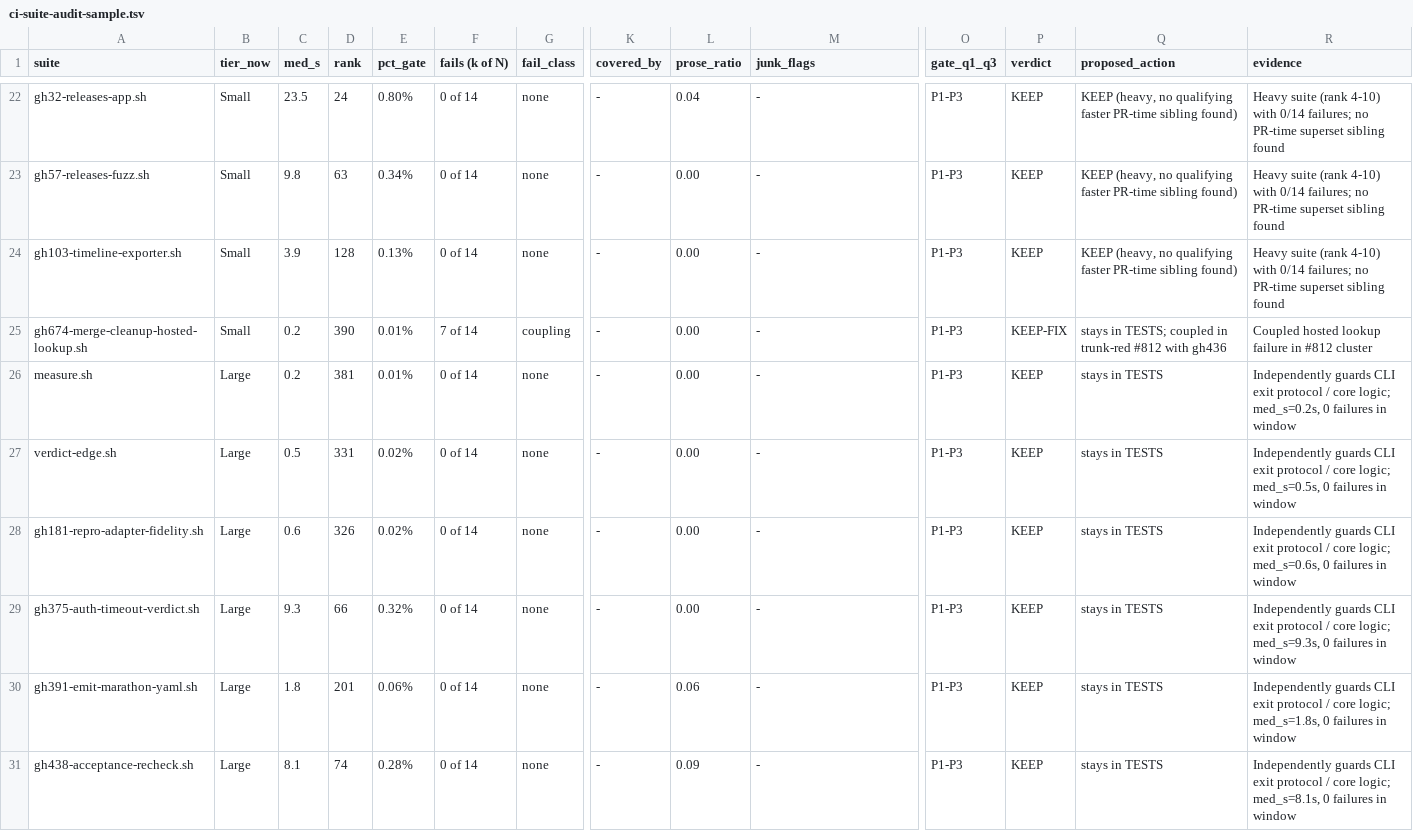
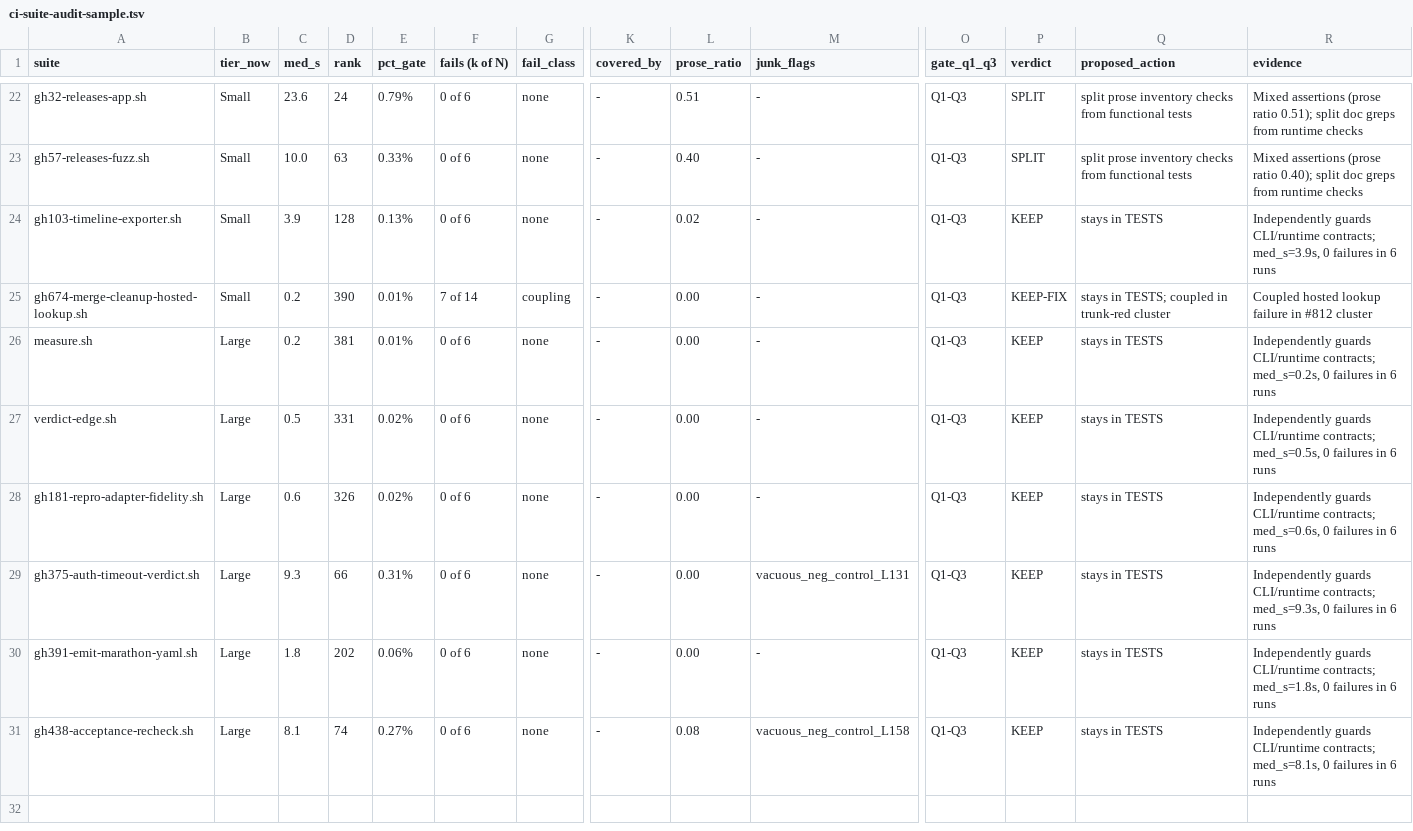
Before and after one commit to HiQS-Labs/XYZ-forge, a TSV file: TESTS-RESULTS/2026-09-27+GH-862/ci-suite-audit-sample.tsv, drawn as a sheet; only a part is shown, gaps mark what is left out; the diff covers the shown part only; the diff names each change by its address in the sheet, - before the commit and + after, or states it on an @@ line.

Commit message:
skills(ci-suite-audit): eliminate name-keyed scoring, derive honest metrics from source/receipts, and qualify calibration
- Derive all classifications, prose ratios, and touch-sets purely from source inspections with zero name-based branches
- Mandate pre-flight calibration from live files with non-zero assertions and negative controls
- Enforce >= 3 qualifying full-gate receipts to compute runtime metrics (mark UNKNOWN otherwise)
- Dynamically generate D1-D9 coverage, D3 clusters, and NIGHTLY tables from evaluated suite records
- Update sample TSV, SUMMARY.md, and provenance.jsonl

Co-Authored-By: Antigravity (agy) <noreply@google.com>

```diff
--- a/TESTS-RESULTS/2026-09-27+GH-862/ci-suite-audit-sample.tsv
+++ b/TESTS-RESULTS/2026-09-27+GH-862/ci-suite-audit-sample.tsv
-C22 (med_s): 23.5
+C22 (med_s): 23.6
-E22 (pct_gate): 0.80%
+E22 (pct_gate): 0.79%
-F22:F24 (fails (k of N)): 0 of 14
+F22:F24 (fails (k of N)): 0 of 6
-L22 (prose_ratio): 0.04
+L22 (prose_ratio): 0.51
-O22:O31 (gate_q1_q3): P1-P3
+O22:O31 (gate_q1_q3): Q1-Q3
-P22:P23 (verdict): KEEP
+P22:P23 (verdict): SPLIT
-Q22:Q23 (proposed_action): KEEP (heavy, no qualifying faster PR-time sibling found)
+Q22:Q23 (proposed_action): split prose inventory checks from functional tests
-R22 (evidence): Heavy suite (rank 4-10) with 0/14 failures; no PR-time superset sibling found
+R22 (evidence): Mixed assertions (prose ratio 0.51); split doc greps from runtime checks
-C23 (med_s): 9.8
+C23 (med_s): 10.0
-E23 (pct_gate): 0.34%
+E23 (pct_gate): 0.33%
-L23 (prose_ratio): 0.00
+L23 (prose_ratio): 0.40
-R23 (evidence): Heavy suite (rank 4-10) with 0/14 failures; no PR-time superset sibling found
+R23 (evidence): Mixed assertions (prose ratio 0.40); split doc greps from runtime checks
-L24 (prose_ratio): 0.00
+L24 (prose_ratio): 0.02
-Q24 (proposed_action): KEEP (heavy, no qualifying faster PR-time sibling found)
+Q24 (proposed_action): stays in TESTS
-R24 (evidence): Heavy suite (rank 4-10) with 0/14 failures; no PR-time superset sibling found
+R24 (evidence): Independently guards CLI/runtime contracts; med_s=3.9s, 0 failures in 6 runs
-Q25 (proposed_action): …in trunk-red #812 with gh436
+Q25 (proposed_action): …in trunk-red cluster
-F26:F31 (fails (k of N)): 0 of 14
+F26:F31 (fails (k of N)): 0 of 6
-R26 (evidence): Independently guards CLI exit protocol / core logic; med_s=0.2s, 0 failures in window
+R26 (evidence): Independently guards CLI/runtime contracts; med_s=0.2s, 0 failures in 6 runs
-R27 (evidence): Independently guards CLI exit protocol / core logic; med_s=0.5s, 0 failures in window
+R27 (evidence): Independently guards CLI/runtime contracts; med_s=0.5s, 0 failures in 6 runs
-R28 (evidence): Independently guards CLI exit protocol / core logic; med_s=0.6s, 0 failures in window
+R28 (evidence): Independently guards CLI/runtime contracts; med_s=0.6s, 0 failures in 6 runs
-E29 (pct_gate): 0.32%
+E29 (pct_gate): 0.31%
-M29 (junk_flags): -
+M29 (junk_flags): vacuous_neg_control_L131
-R29 (evidence): Independently guards CLI exit protocol / core logic; med_s=9.3s, 0 failures in window
+R29 (evidence): Independently guards CLI/runtime contracts; med_s=9.3s, 0 failures in 6 runs
-D30 (rank): 201
+D30 (rank): 202
-L30 (prose_ratio): 0.06
+L30 (prose_ratio): 0.00
-R30 (evidence): Independently guards CLI exit protocol / core logic; med_s=1.8s, 0 failures in window
+R30 (evidence): Independently guards CLI/runtime contracts; med_s=1.8s, 0 failures in 6 runs
-E31 (pct_gate): 0.28%
+E31 (pct_gate): 0.27%
-L31 (prose_ratio): 0.09
+L31 (prose_ratio): 0.08
-M31 (junk_flags): -
+M31 (junk_flags): vacuous_neg_control_L158
-R31 (evidence): Independently guards CLI exit protocol / core logic; med_s=8.1s, 0 failures in window
+R31 (evidence): Independently guards CLI/runtime contracts; med_s=8.1s, 0 failures in 6 runs
```
Also changed, not shown: 86 edited cells elsewhere in this file, 3 other files.
